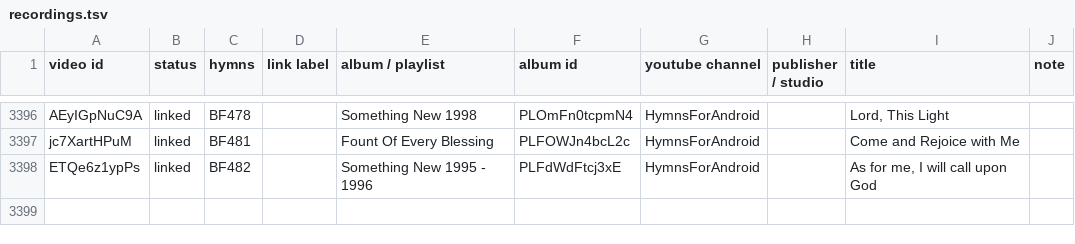
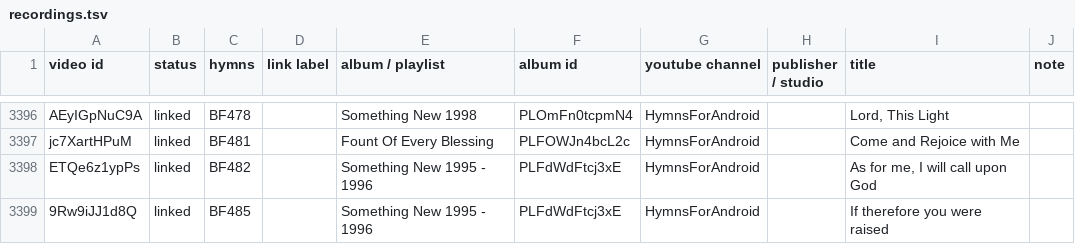
Before and after one commit to lemuelinchrist/hymnsforandroid, a TSV file: tools/youtube-monitor/recordings.tsv, drawn as a sheet; only a part is shown, gaps mark what is left out; the diff names each change by its address in the sheet, - before the commit and + after, or states it on an @@ line.

```diff
--- a/tools/youtube-monitor/recordings.tsv
+++ b/tools/youtube-monitor/recordings.tsv
+row 3399: 9Rw9iJJ1d8Q | linked | BF485 |  | Something New 1995 - 1996 | PLFdWdFtcj3xE | HymnsForAndroid |  | If therefore you were raised
```
Also changed, not shown: 2 other files.
